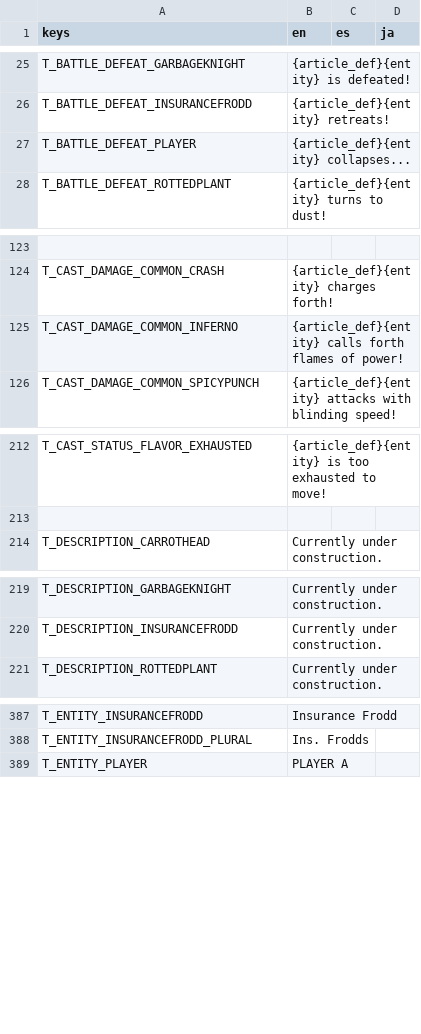
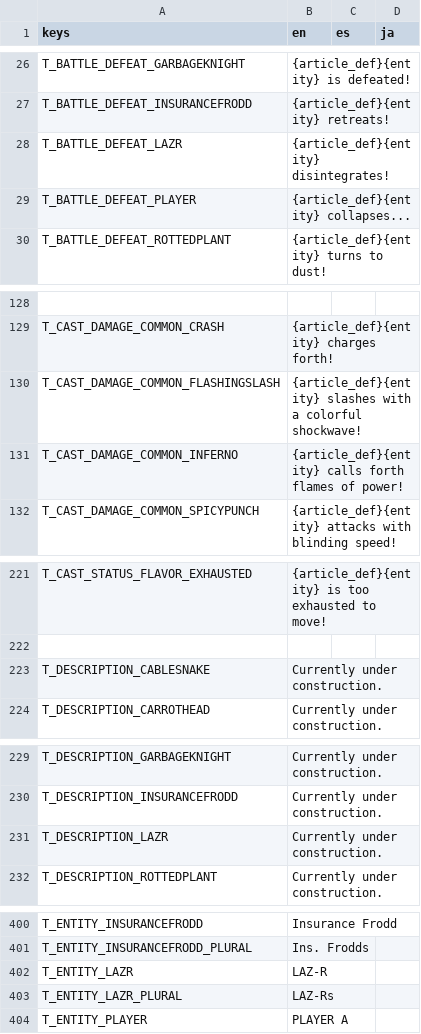
Before and after one commit to Tougon/CopyrightRPG, a CSV file: assets/Localization/TextDatabase.csv, drawn as a sheet; only a part is shown, gaps mark what is left out; the diff covers the shown part only; the diff names each change by its address in the sheet, - before the commit and + after, or states it on an @@ line.

Commit message:
12-1-25 - LAZ-R
Added LAZ-R enemy
Panic battles now display "Can't Escape" when they begin

```diff
--- a/assets/Localization/TextDatabase.csv
+++ b/assets/Localization/TextDatabase.csv
+row 28: T_BATTLE_DEFEAT_LAZR | {article_def}{entity} disintegrates!
+row 130: T_CAST_DAMAGE_COMMON_FLASHINGSLASH | {article_def}{entity} slashes with a colorful shockwave!
+row 223: T_DESCRIPTION_CABLESNAKE | Currently under construction.
+row 231: T_DESCRIPTION_LAZR | Currently under construction.
+row 402: T_ENTITY_LAZR | LAZ-R
+row 403: T_ENTITY_LAZR_PLURAL | LAZ-Rs
```
Also changed, not shown: 13 added rows elsewhere in this file, 24 other files.
